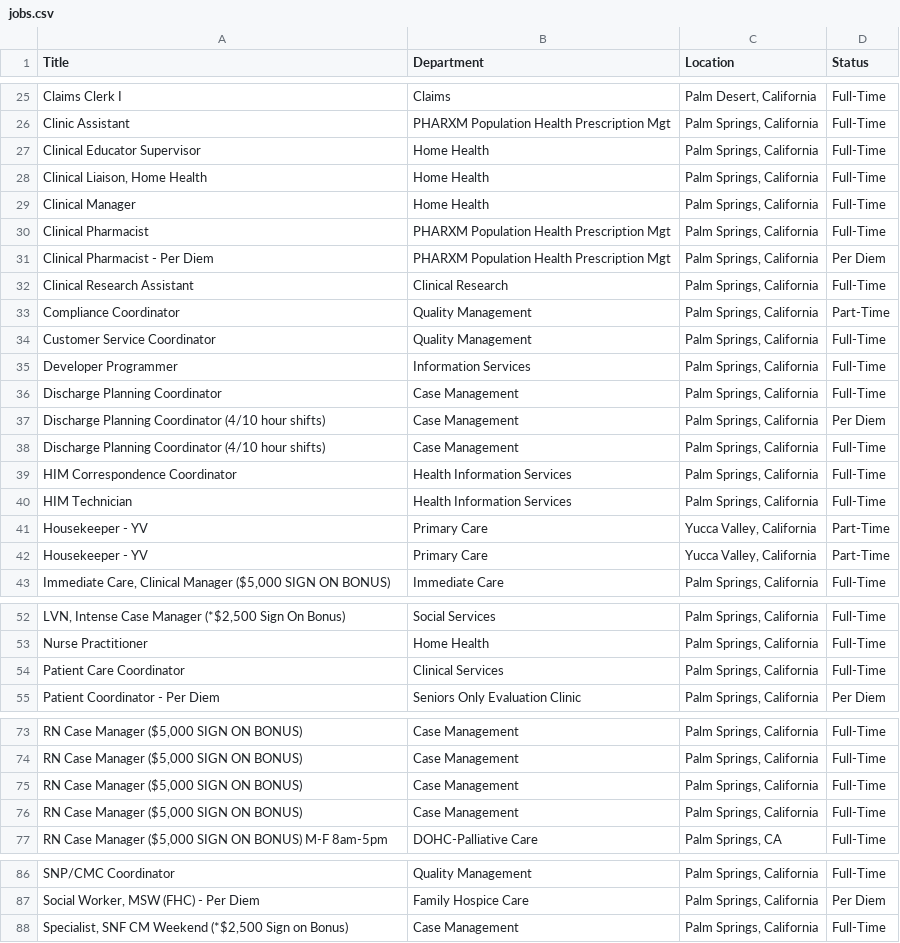
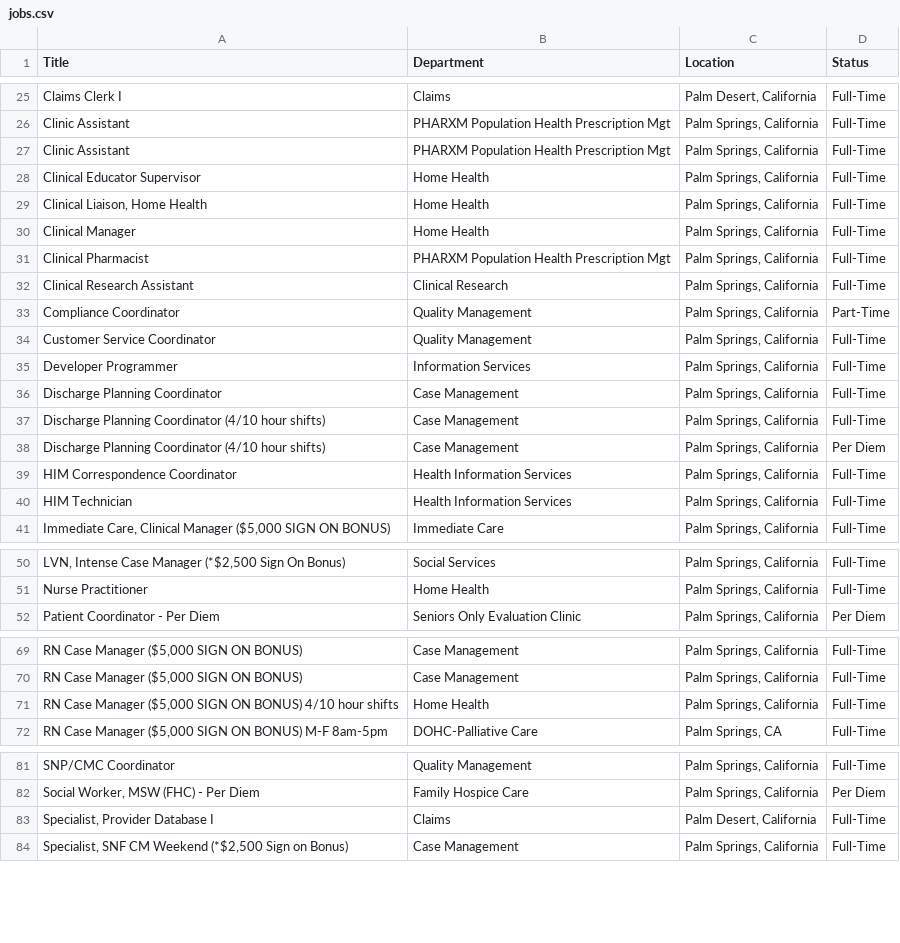
Before and after one commit to ryancheley/dohc_jobs, a CSV file: jobs.csv, drawn as a sheet; only a part is shown, gaps mark what is left out; removed rows and columns are numbered as before the commit, all else as after; the diff covers the shown part only; the diff names each change by its address in the sheet, - before the commit and + after, or states it on an @@ line.

```diff
--- a/jobs.csv
+++ b/jobs.csv
+row 27: Clinic Assistant | PHARXM Population Health Prescription Mgt | Palm Springs, California | Full-Time
-row 31: Clinical Pharmacist - Per Diem | PHARXM Population Health Prescription Mgt | Palm Springs, California | Per Diem
@@ row 38 moved to row 37: Discharge Planning Coordinator (4/10 hou… @@
-row 41: Housekeeper - YV | Primary Care | Yucca Valley, California | Part-Time
-row 42: Housekeeper - YV | Primary Care | Yucca Valley, California | Part-Time
-row 54: Patient Care Coordinator | Clinical Services | Palm Springs, California | Full-Time
-A71 (Title): …ON BONUS)
+A71 (Title): …ON BONUS) 4/10 hour shifts
-B71 (Department): Case Management
+B71 (Department): Home Health
-row 76: RN Case Manager ($5,000 SIGN ON BONUS) | Case Management | Palm Springs, California | Full-Time
+row 83: Specialist, Provider Database I | Claims | Palm Desert, California | Full-Time
```
Also changed, not shown: 1 removed row and 1 moved row elsewhere in this file.
